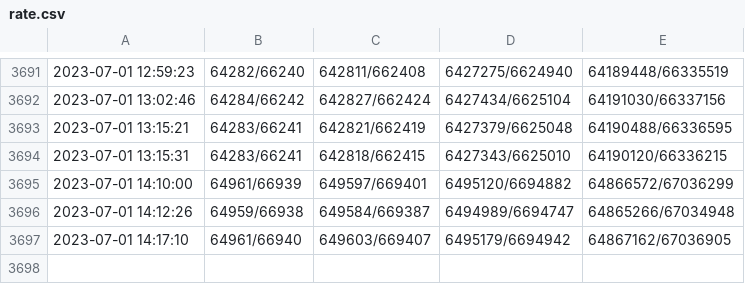
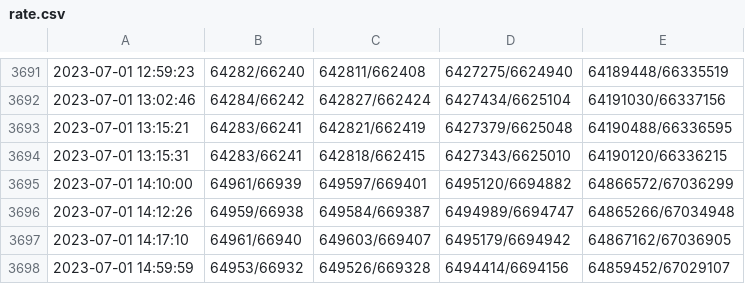
Before and after one commit to PH-68/FalloutExchangeRate, a CSV file: rate.csv, drawn as a sheet; only a part is shown, gaps mark what is left out; the diff names each change by its address in the sheet, - before the commit and + after, or states it on an @@ line.

Commit message:
2023-07-01 14:59:59,64953/66932,649526/669328,6494414/6694156,64859452/67029107

```diff
--- a/rate.csv
+++ b/rate.csv
+row 3698: 2023-07-01 14:59:59 | 64953/66932 | 649526/669328 | 6494414/6694156 | 64859452/67029107
```
